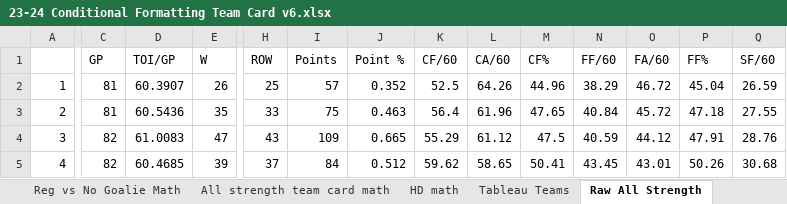
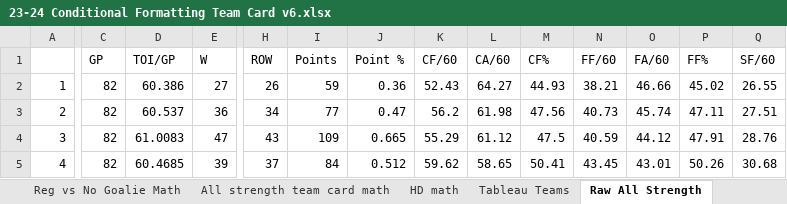
Before and after one commit to hatch47/DataAnalystProjects, an Excel workbook: 2023-24 Conditional Formatting Cards/23-24 Conditional Formatting Team Card v6.xlsx, sheet Raw All Strength, drawn as a sheet; only a part is shown, gaps mark what is left out; values as stored, in another font and other column widths than the file's, no borders; the diff covers the shown part only; the diff names each change by its address in the sheet, - before the commit and + after, or states it on an @@ line.

```diff
--- a/2023-24 Conditional Formatting Cards/23-24 Conditional Formatting Team Card v6.xlsx (sheet Raw All Strength)
+++ b/2023-24 Conditional Formatting Cards/23-24 Conditional Formatting Team Card v6.xlsx (sheet Raw All Strength)
-C2:C3 (GP): 81
+C2:C3 (GP): 82
-D2 (TOI/GP): 60.3907
+D2 (TOI/GP): 60.386
-E2 (W): 26
+E2 (W): 27
-H2 (ROW): 25
+H2 (ROW): 26
-I2 (Points): 57
+I2 (Points): 59
-J2 (Point %): 0.352
+J2 (Point %): 0.36
-K2 (CF/60): 52.5
+K2 (CF/60): 52.43
-L2 (CA/60): 64.26
+L2 (CA/60): 64.27
-M2 (CF%): 44.96
+M2 (CF%): 44.93
-N2 (FF/60): 38.29
+N2 (FF/60): 38.21
-O2 (FA/60): 46.72
+O2 (FA/60): 46.66
-P2 (FF%): 45.04
+P2 (FF%): 45.02
-Q2 (SF/60): 26.59
+Q2 (SF/60): 26.55
-D3 (TOI/GP): 60.5436
+D3 (TOI/GP): 60.537
-E3 (W): 35
+E3 (W): 36
-H3 (ROW): 33
+H3 (ROW): 34
-I3 (Points): 75
+I3 (Points): 77
-J3 (Point %): 0.463
+J3 (Point %): 0.47
-K3 (CF/60): 56.4
+K3 (CF/60): 56.2
-L3 (CA/60): 61.96
+L3 (CA/60): 61.98
-M3 (CF%): 47.65
+M3 (CF%): 47.56
-N3 (FF/60): 40.84
+N3 (FF/60): 40.73
-O3 (FA/60): 45.72
+O3 (FA/60): 45.74
-P3 (FF%): 47.18
+P3 (FF%): 47.11
-Q3 (SF/60): 27.55
+Q3 (SF/60): 27.51
```
Also changed, not shown: 584 edited cells elsewhere in this sheet, sheet All strength team card math, sheet All Strength Simple Look Math, sheet Reg vs No Goalie, sheet Best Team All Strength, sheet HD Best Team List, sheet Reg vs No Goalie Math, 6 more sheets, formulas that keep their value, 7 other files.
